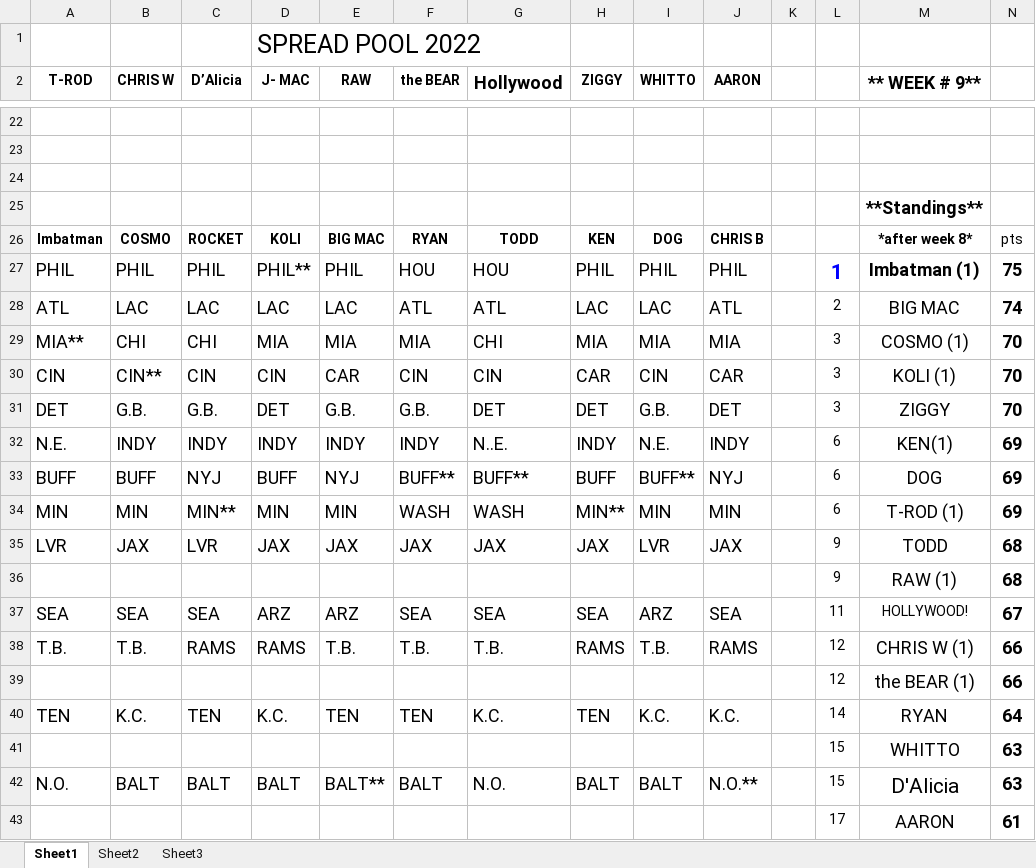
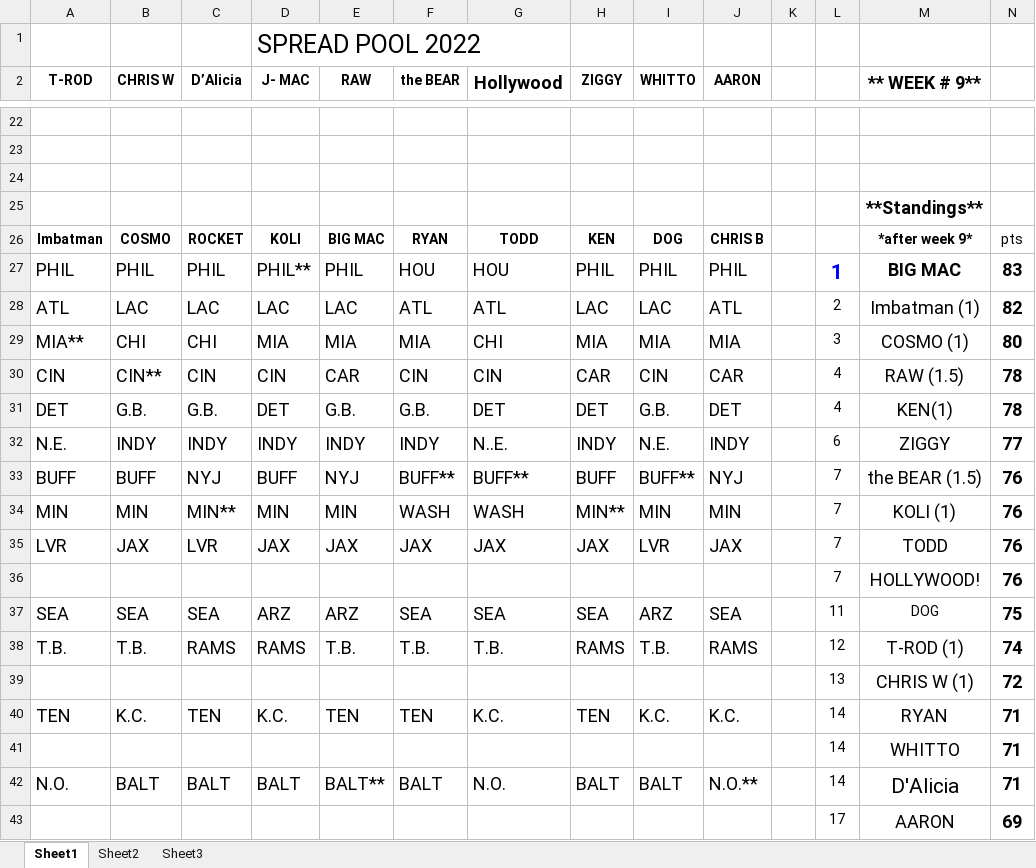
Before and after one commit to kenjdavidson/jimbos-nfl-pool, an Excel workbook: content/_data/NFL 2022 week 9.xlsx, sheet Sheet1, drawn as a sheet; only a part is shown, gaps mark what is left out; values as stored, in another font and other column widths than the file's, no borders; removed rows and columns are numbered as before the commit, all else as after; the diff covers the shown part only; the diff names each change by its address in the sheet, - before the commit and + after, or states it on an @@ line.

```diff
--- a/content/_data/NFL 2022 week 9.xlsx (sheet Sheet1)
+++ b/content/_data/NFL 2022 week 9.xlsx (sheet Sheet1)
-M26 (** WEEK # 9**): *after week 8*
+M26 (** WEEK # 9**): *after week 9*
-M27 (** WEEK # 9**): Imbatman (1)
+M27 (** WEEK # 9**): BIG MAC
-N27: 75
+N27: 83
-M28 (** WEEK # 9**): BIG MAC
+M28 (** WEEK # 9**): Imbatman (1)
-N28: 74
+N28: 82
-N29: 70
+N29: 80
-L30:L31: 3
+L30:L31: 4
-M30 (** WEEK # 9**): KOLI (1)
+M30 (** WEEK # 9**): RAW (1.5)
-N30:N31: 70
+N30:N31: 78
-M31 (** WEEK # 9**): ZIGGY
+M31 (** WEEK # 9**): KEN(1)
-M32 (** WEEK # 9**): KEN(1)
+M32 (** WEEK # 9**): ZIGGY
-N32: 69
+N32: 77
-L33:L34: 6
+L33:L34: 7
-M33 (** WEEK # 9**): DOG
+M33 (** WEEK # 9**): the BEAR (1.5)
-N33:N34: 69
+N33:N34: 76
-M34 (** WEEK # 9**): T-ROD (1)
+M34 (** WEEK # 9**): KOLI (1)
-L35: 9
+L35: 7
-N35: 68
+N35: 76
-row 36:  |  |  |  |  |  |  |  |  |  |  | 9 | RAW (1) | 68
+row 36:  |  |  |  |  |  |  |  |  |  |  | 7 | HOLLYWOOD! | 76
-M37 (** WEEK # 9**): HOLLYWOOD!
+M37 (** WEEK # 9**): DOG
-N37: 67
+N37: 75
-M38 (** WEEK # 9**): CHRIS W (1)
+M38 (** WEEK # 9**): T-ROD (1)
-N38: 66
+N38: 74
-row 39:  |  |  |  |  |  |  |  |  |  |  | 12 | the BEAR (1) | 66
+row 39:  |  |  |  |  |  |  |  |  |  |  | 13 | CHRIS W (1) | 72
-N40: 64
+N40: 71
-row 41:  |  |  |  |  |  |  |  |  |  |  | 15 | WHITTO | 63
+row 41:  |  |  |  |  |  |  |  |  |  |  | 14 | WHITTO | 71
-L42: 15
+L42: 14
-N42: 63
+N42: 71
-N43: 61
+N43: 69
```
Also changed, not shown: 2 added rows, 2 removed rows and 30 edited cells elsewhere in this sheet, content/_data/NFL 2022 week 10.xlsx, content/_data/NFL 2022 week 8.xlsx, 9 other files.
